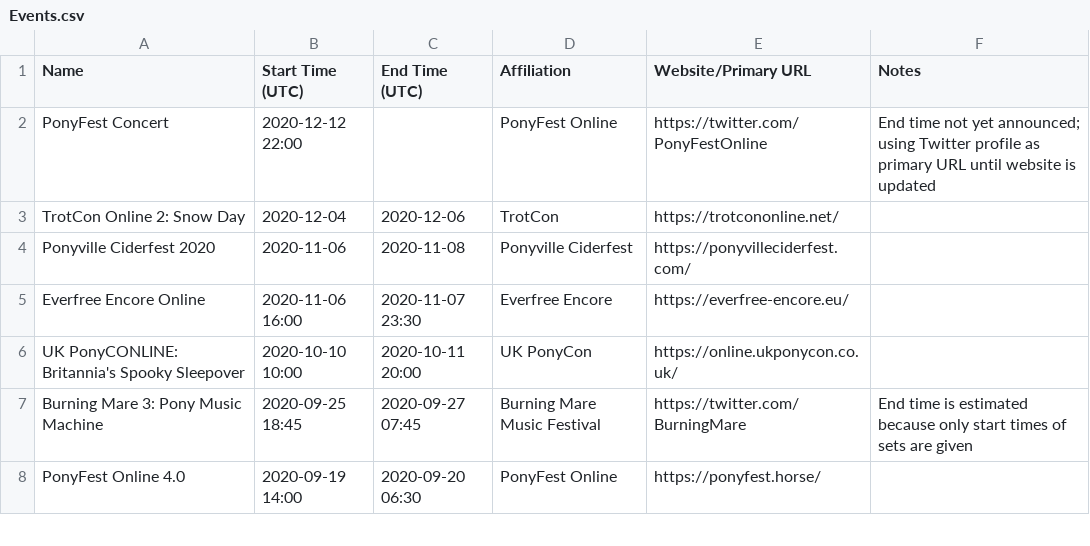
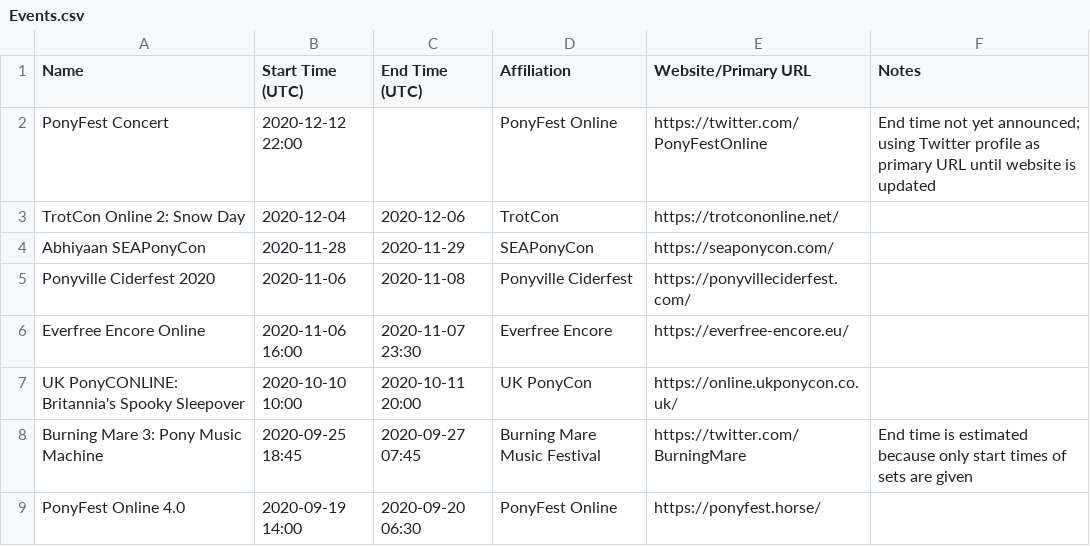
Before and after one commit to jack126guy/online-pony-events-covid-19, a CSV file: Events.csv, drawn as a sheet; only a part is shown; the diff names each change by its address in the sheet, - before the commit and + after, or states it on an @@ line.

Commit message:
Add Abhiyaan SEAPonyCon

```diff
--- a/Events.csv
+++ b/Events.csv
+row 4: Abhiyaan SEAPonyCon | 2020-11-28 | 2020-11-29 | SEAPonyCon | https://seaponycon.com/
```
